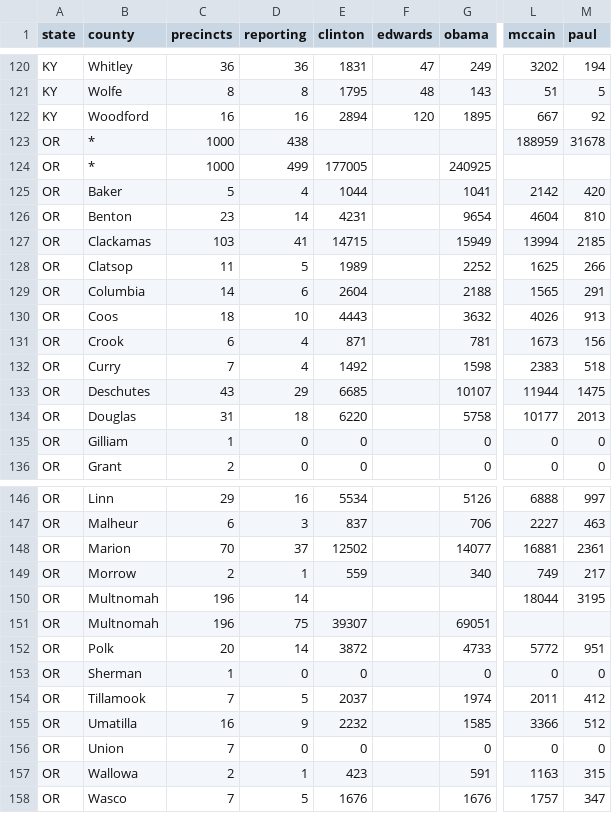
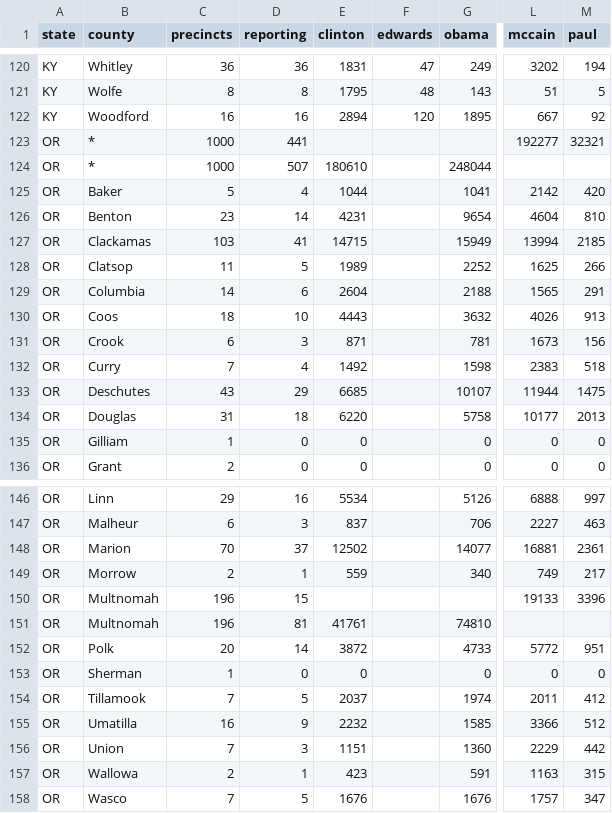
Before and after one commit to geary/primary-maps-2008-data, a CSV file: votes/0520.csv, drawn as a sheet; only a part is shown, gaps mark what is left out; the diff names each change by its address in the sheet, - before the commit and + after, or states it on an @@ line.

Commit message:
Vote update

```diff
--- a/votes/0520.csv
+++ b/votes/0520.csv
-D123 (reporting): 438
+D123 (reporting): 441
-L123 (mccain): 188959
+L123 (mccain): 192277
-M123 (paul): 31678
+M123 (paul): 32321
-D124 (reporting): 499
+D124 (reporting): 507
-E124 (clinton): 177005
+E124 (clinton): 180610
-G124 (obama): 240925
+G124 (obama): 248044
-D131 (reporting): 4
+D131 (reporting): 3
-D150 (reporting): 14
+D150 (reporting): 15
-L150 (mccain): 18044
+L150 (mccain): 19133
-M150 (paul): 3195
+M150 (paul): 3396
-D151 (reporting): 75
+D151 (reporting): 81
-E151 (clinton): 39307
+E151 (clinton): 41761
-G151 (obama): 69051
+G151 (obama): 74810
-D156 (reporting): 0
+D156 (reporting): 3
-E156 (clinton): 0
+E156 (clinton): 1151
-G156 (obama): 0
+G156 (obama): 1360
-L156 (mccain): 0
+L156 (mccain): 2229
-M156 (paul): 0
+M156 (paul): 442
```
Also changed, not shown: 4 other files.
